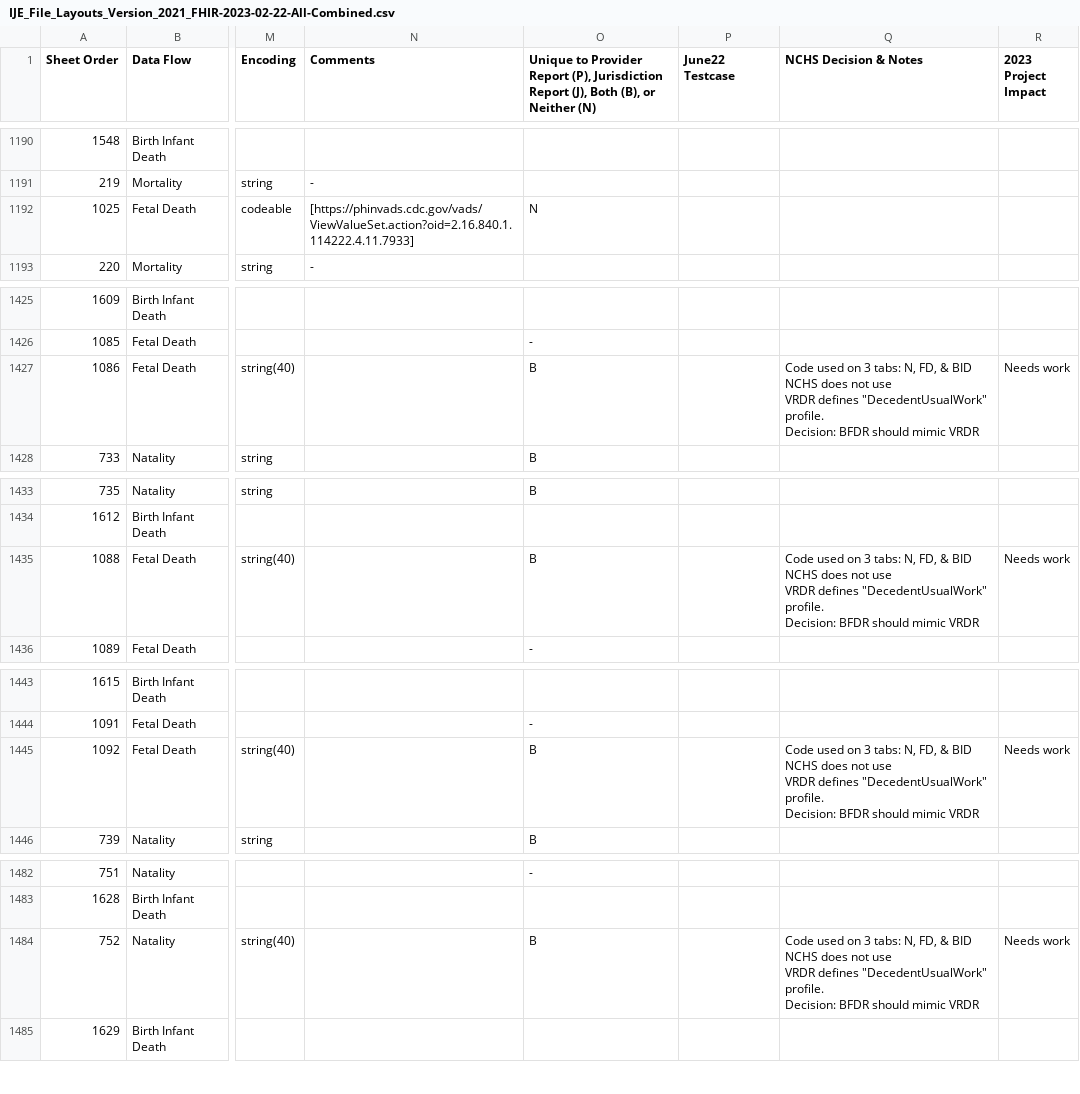
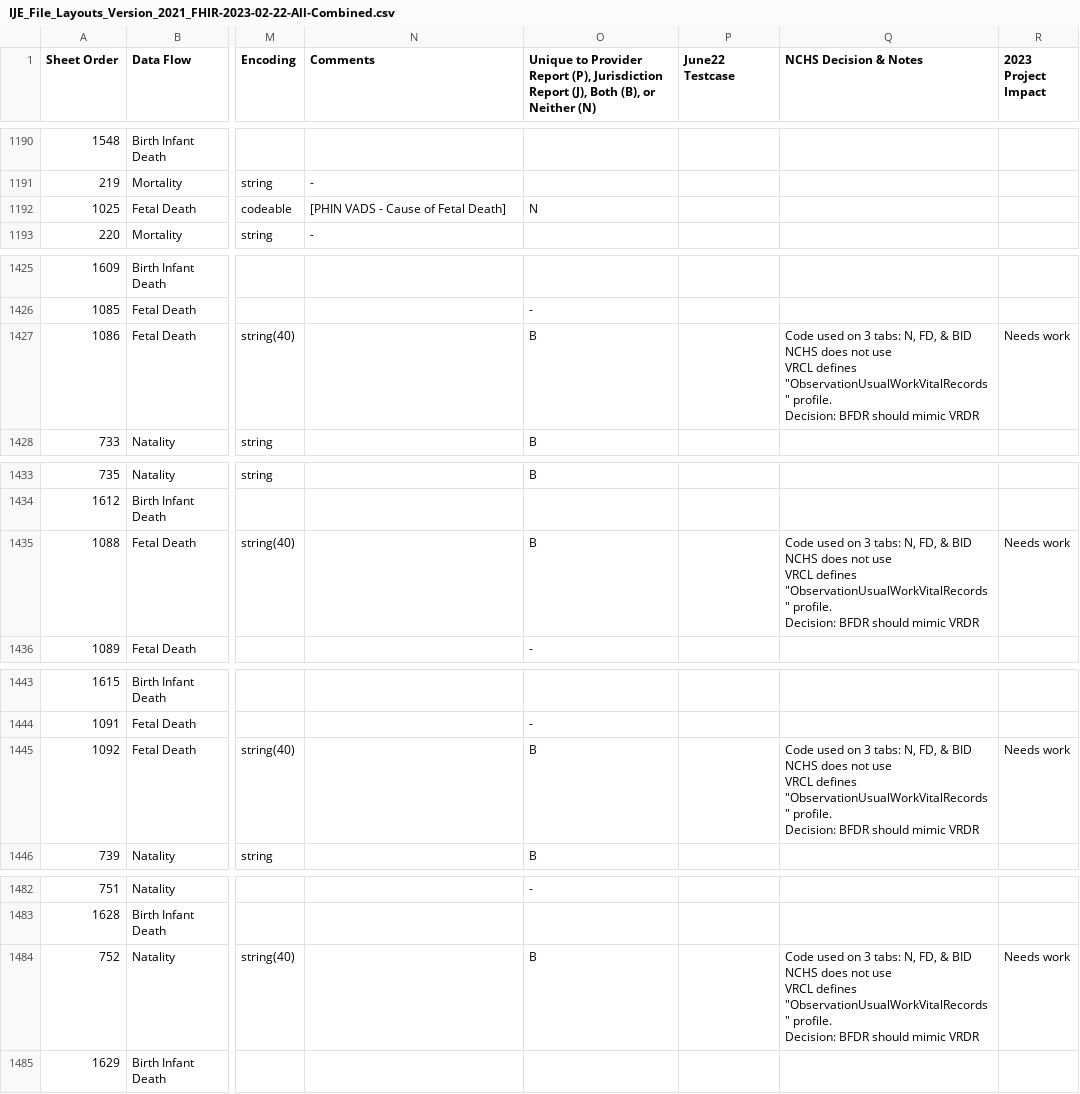
Before and after one commit to HL7/vr-common-library, a CSV file: input/images/IJE_File_Layouts_Version_2021_FHIR-2023-02-22-All-Combined.csv, drawn as a sheet; only a part is shown, gaps mark what is left out; ↵ is a line break in a cell; the diff covers the shown part only; the diff names each change by its address in the sheet, - before the commit and + after, or states it on an @@ line.

```diff
--- a/input/images/IJE_File_Layouts_Version_2021_FHIR-2023-02-22-All-Combined.csv
+++ b/input/images/IJE_File_Layouts_Version_2021_FHIR-2023-02-22-All-Combined.csv
-N1192 (Comments): [https://phinvads.cdc.gov/vads/ViewValueSet.action?oid=2.16.840.1.114222.4.11.7933]
+N1192 (Comments): [PHIN VADS - Cause of Fetal Death]
-Q1427 (NCHS Decision & Notes): …not use ↵ VRDR defines "DecedentUsualWork" profile. ↵ Decision:…
+Q1427 (NCHS Decision & Notes): …not use ↵ VRCL defines "ObservationUsualWorkVitalRecords" profile. ↵ Decision:…
-Q1435 (NCHS Decision & Notes): …not use ↵ VRDR defines "DecedentUsualWork" profile. ↵ Decision:…
+Q1435 (NCHS Decision & Notes): …not use ↵ VRCL defines "ObservationUsualWorkVitalRecords" profile. ↵ Decision:…
-Q1445 (NCHS Decision & Notes): …not use ↵ VRDR defines "DecedentUsualWork" profile. ↵ Decision:…
+Q1445 (NCHS Decision & Notes): …not use ↵ VRCL defines "ObservationUsualWorkVitalRecords" profile. ↵ Decision:…
-Q1484 (NCHS Decision & Notes): …not use ↵ VRDR defines "DecedentUsualWork" profile. ↵ Decision:…
+Q1484 (NCHS Decision & Notes): …not use ↵ VRCL defines "ObservationUsualWorkVitalRecords" profile. ↵ Decision:…
```
Also changed, not shown: 5 removed rows and 21 edited cells elsewhere in this file, input/mapping/IJE_File_Layouts_Version_2021_FHIR-2023-02-22-All-Combined.csv, 4 other files.
